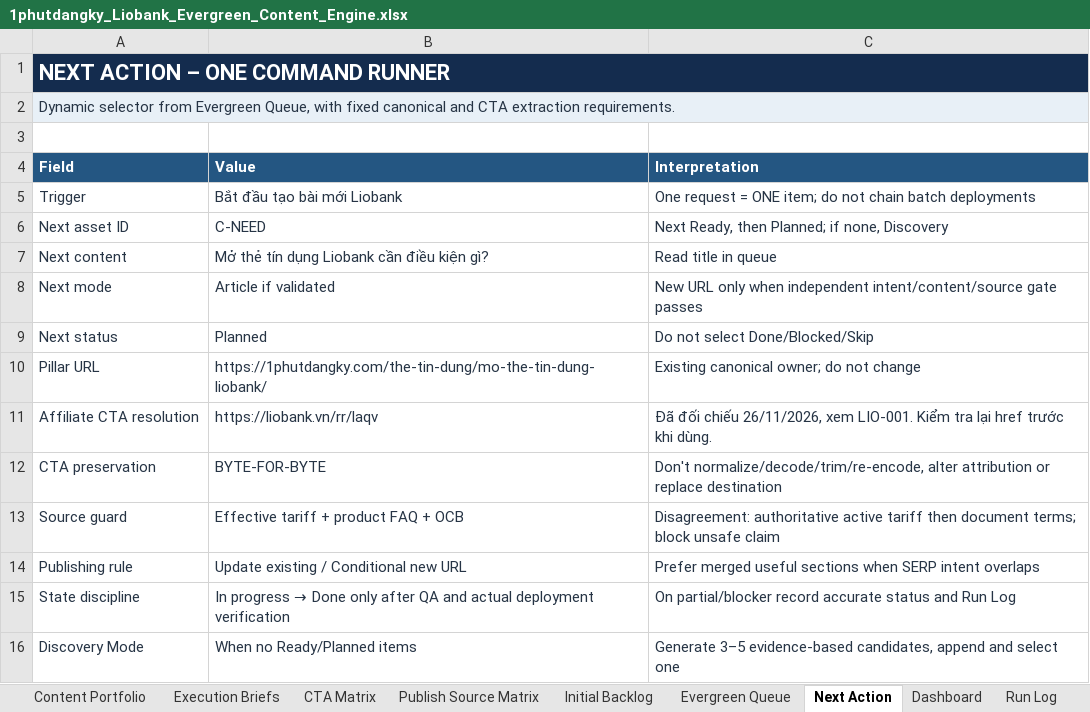
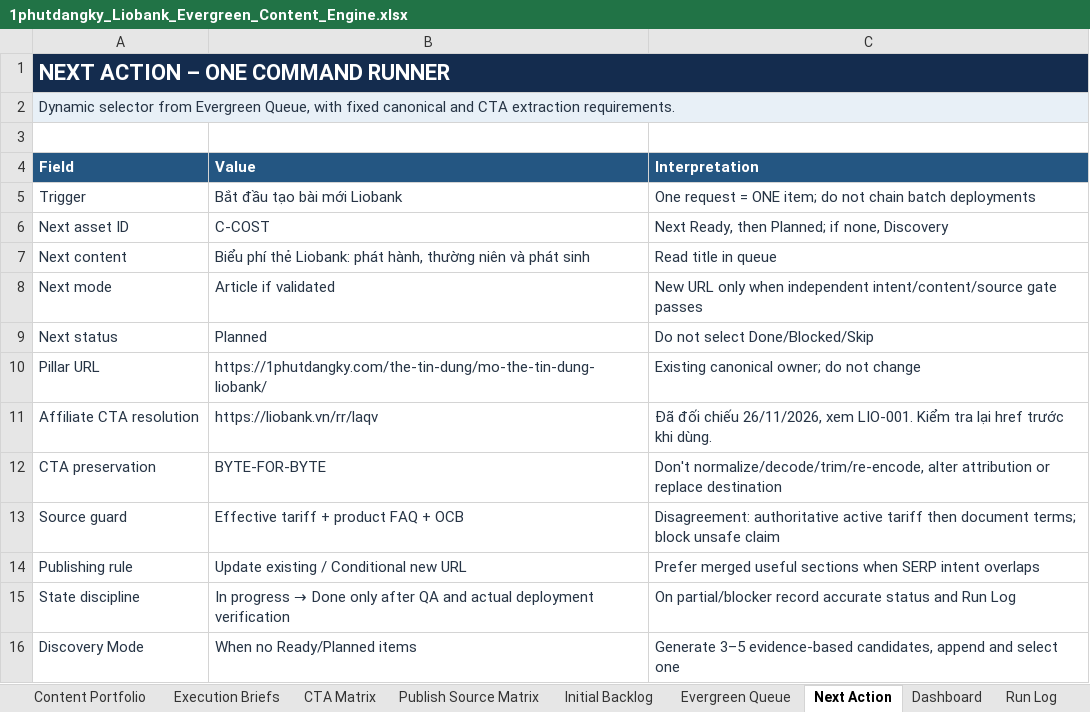
Before and after one commit to vothanhphatsocial/1phutdangky, an Excel workbook: docs/content/1phutdangky_Liobank_Evergreen_Content_Engine.xlsx, sheet Next Action, drawn as a sheet; values as stored, in another font and other column widths than the file's, no borders; the diff names each change by its address in the sheet, - before the commit and + after, or states it on an @@ line.

Commit message:
Clarify Liobank identity checks and credit eligibility

```diff
--- a/docs/content/1phutdangky_Liobank_Evergreen_Content_Engine.xlsx (sheet Next Action)
+++ b/docs/content/1phutdangky_Liobank_Evergreen_Content_Engine.xlsx (sheet Next Action)
-B6 (Value): C-NEED
+B6 (Value): C-COST
-B7 (Value): Mở thẻ tín dụng Liobank cần điều kiện gì?
+B7 (Value): Biểu phí thẻ Liobank: phát hành, thường niên và phát sinh
```
Also changed, not shown: sheet Dashboard, sheet Evergreen Queue, 2 other files.
